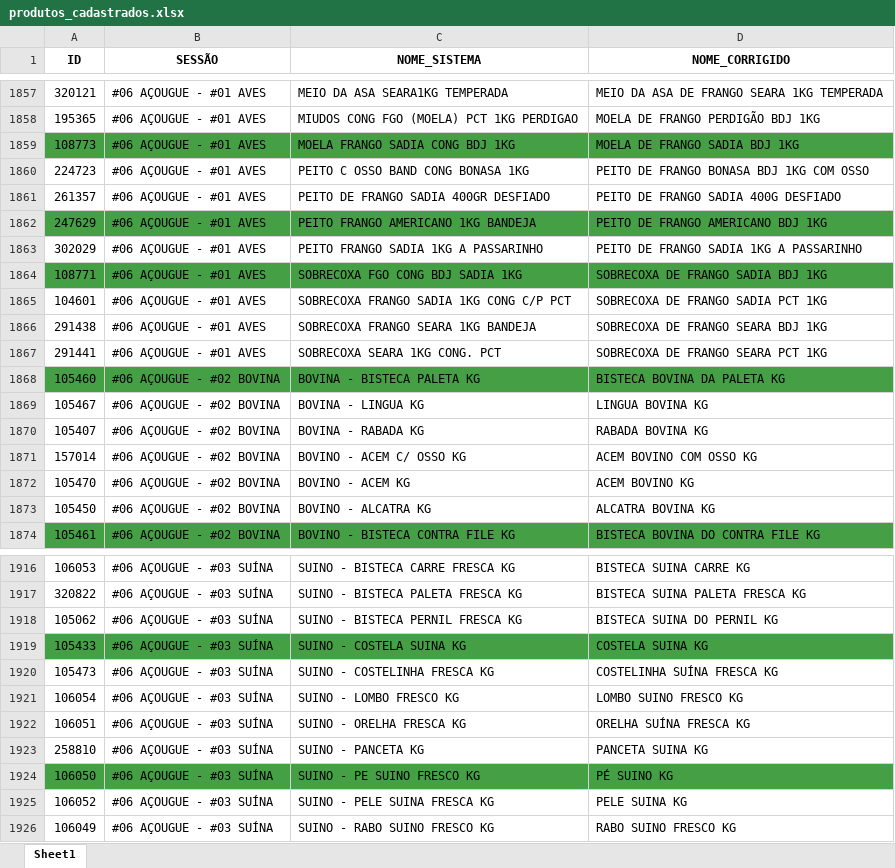
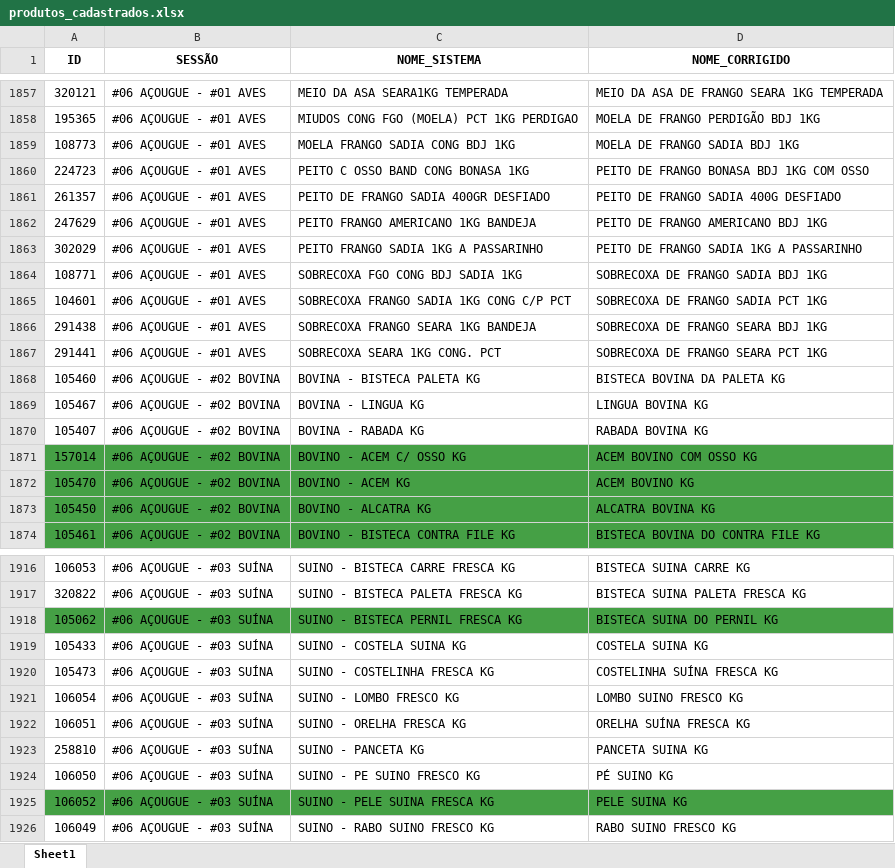
Before and after one commit to geisson/automacao_giro_ofertas, an Excel workbook: produtos_cadastrados.xlsx, sheet Sheet1, drawn as a sheet; only a part is shown, gaps mark what is left out; values as stored, in another font and other column widths than the file's, no borders; the diff covers the shown part only; the diff names each change by its address in the sheet, - before the commit and + after, or states it on an @@ line.

```diff
--- a/produtos_cadastrados.xlsx (sheet Sheet1)
+++ b/produtos_cadastrados.xlsx (sheet Sheet1)
-A1859:D1859 fill: #45A045
+A1859:D1859 fill: none
-A1862:D1862 fill: #45A045
+A1862:D1862 fill: none
-A1864:D1864 fill: #45A045
+A1864:D1864 fill: none
-A1868:D1868 fill: #45A045
+A1868:D1868 fill: none
-A1871:D1873 fill: none
+A1871:D1873 fill: #45A045
-A1918:D1918 fill: none
+A1918:D1918 fill: #45A045
-A1919:D1919 fill: #45A045
+A1919:D1919 fill: none
-A1924:D1924 fill: #45A045
+A1924:D1924 fill: none
-A1925:D1925 fill: none
+A1925:D1925 fill: #45A045
```
Also changed, not shown: cell formats elsewhere in this sheet, 6 other files.
